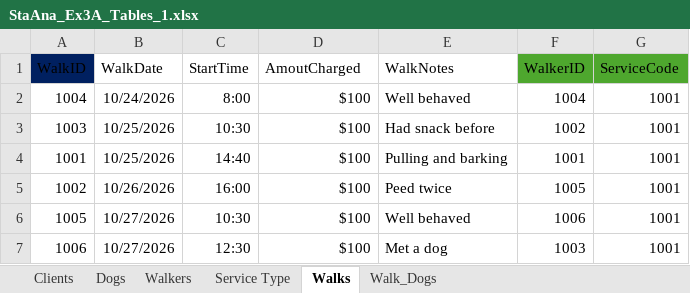
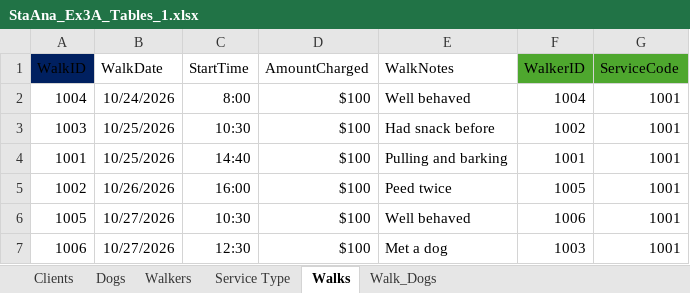
Before and after one commit to iData-lee/W2_Workshop, an Excel workbook: StaAna_Ex3A_Tables_1.xlsx, sheet Walks, drawn as a sheet; values as stored, in another font and other column widths than the file's, no borders; the diff names each change by its address in the sheet, - before the commit and + after, or states it on an @@ line.

Commit message:
updated table

```diff
--- a/StaAna_Ex3A_Tables_1.xlsx (sheet Walks)
+++ b/StaAna_Ex3A_Tables_1.xlsx (sheet Walks)
-D1: AmoutCharged
+D1: AmountCharged
```
Also changed, not shown: sheet Service Type.
